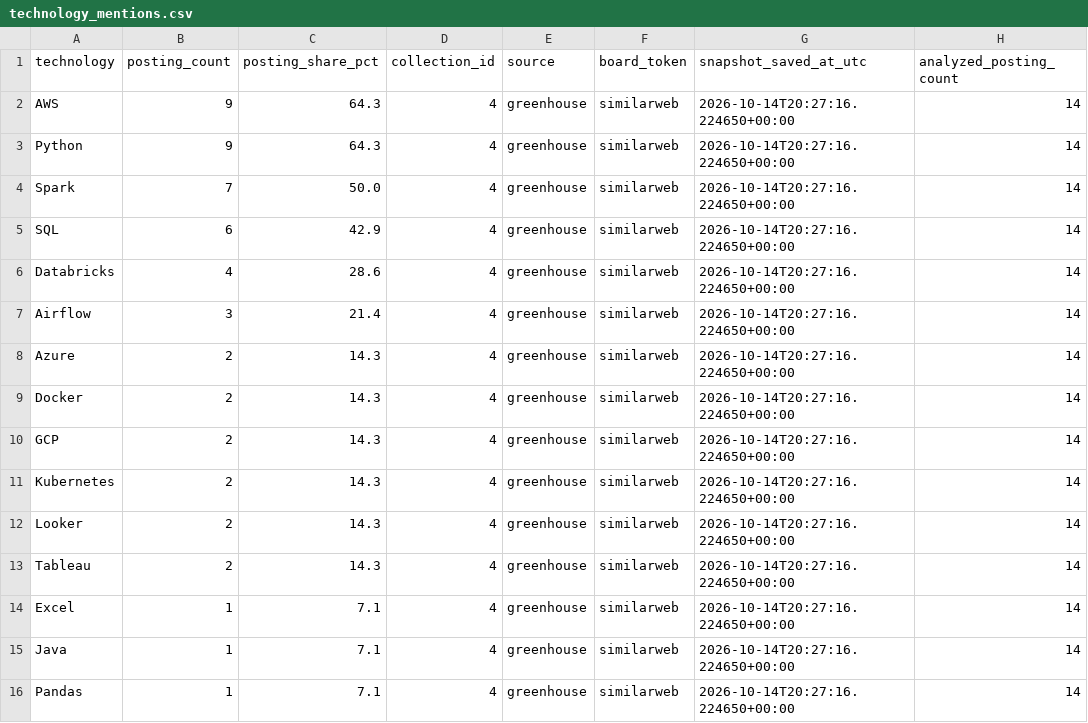
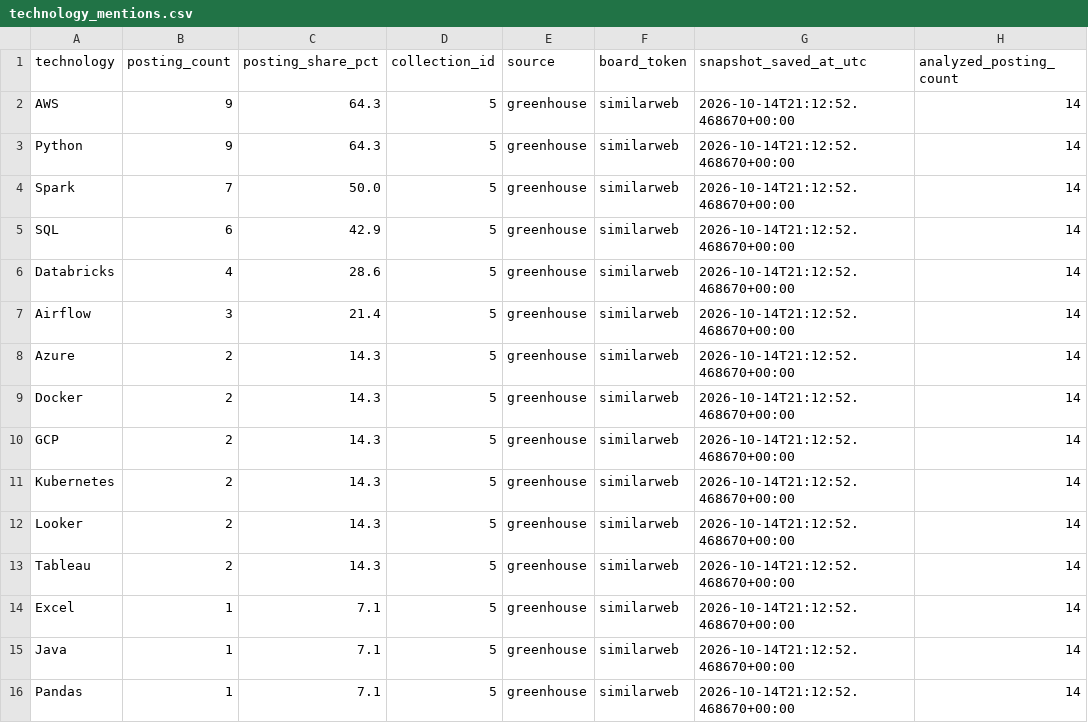
Before and after one commit to roni-madmon/job-market-tracker, a CSV file: reports/technology_mentions.csv, drawn as a sheet; only a part is shown; the diff names each change by its address in the sheet, - before the commit and + after, or states it on an @@ line.

```diff
--- a/reports/technology_mentions.csv
+++ b/reports/technology_mentions.csv
-D2:D16 (collection_id): 4
+D2:D16 (collection_id): 5
-G2:G16 (snapshot_saved_at_utc): 2026-10-14T20:27:16.224650+00:00
+G2:G16 (snapshot_saved_at_utc): 2026-10-14T21:12:52.468670+00:00
```
Also changed, not shown: 2 other files.
